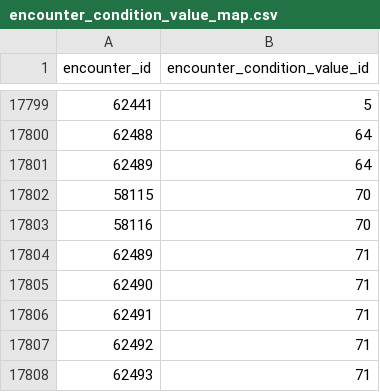
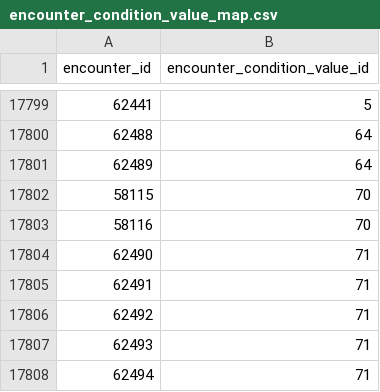
Before and after one commit to PokeAPI/pokeapi, a CSV file: data/v2/csv/encounter_condition_value_map.csv, drawn as a sheet; only a part is shown, gaps mark what is left out; the shorter side is filled out with more unchanged rows.

```diff
--- a/data/v2/csv/encounter_condition_value_map.csv
+++ b/data/v2/csv/encounter_condition_value_map.csv
@@ -17803,3 +17803,2 @@ encounter_id,encounter_condition_value_id
 58116,70
-62489,71
 62490,71
```
Also changed, not shown: 1 other file.
